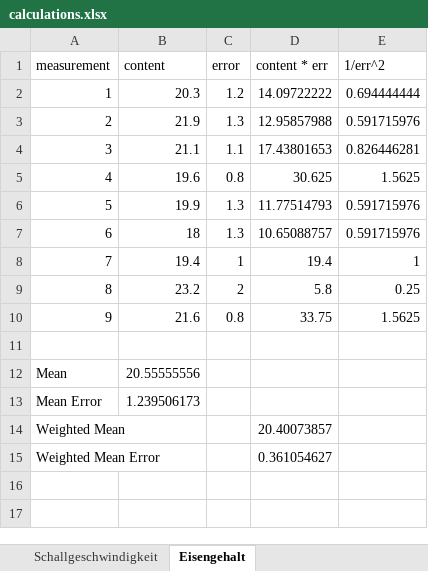
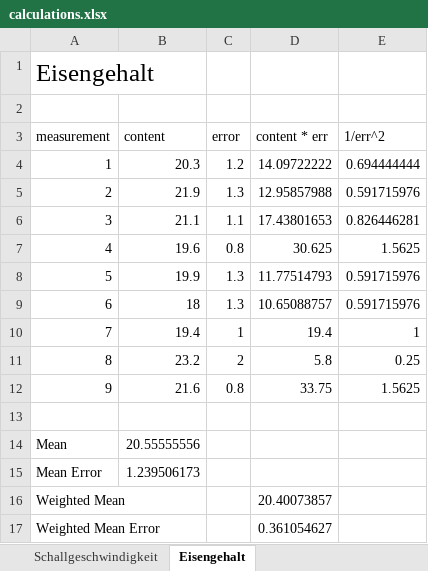
Before and after one commit to Yatekii/glal3, an Excel workbook: versuch1/data/calculations.xlsx, sheet Eisengehalt, drawn as a sheet; values as stored, in another font and other column widths than the file's, no borders; the diff names each change by its address in the sheet, - before the commit and + after, or states it on an @@ line.

```diff
--- a/versuch1/data/calculations.xlsx (sheet Eisengehalt)
+++ b/versuch1/data/calculations.xlsx (sheet Eisengehalt)
+row 1: Eisengehalt
+row 2: (empty)
```
Also changed, not shown: sheet Schallgeschwindigkeit, formulas that keep their value, 4 other files.
